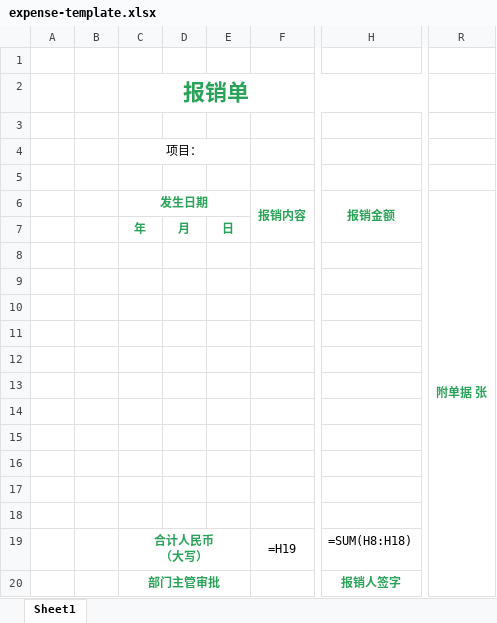
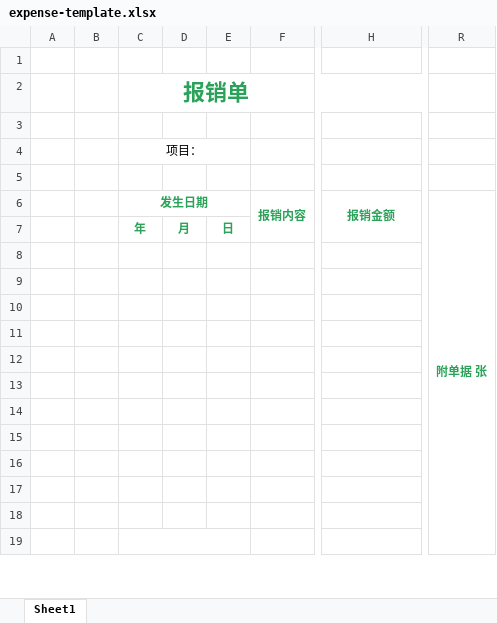
Before and after one commit to qiuye-zhou/FapiaoKit, an Excel workbook: static/expense-template.xlsx, sheet Sheet1, drawn as a sheet; only a part is shown, gaps mark what is left out; values as stored, in another font and other column widths than the file's, no borders; formulas without a stored value are shown as written; conditional formats not drawn; removed rows and columns are numbered as before the commit, all else as after; rows hold the shown columns only; ↵ is a line break in a cell; the diff covers the shown part only; the diff names each change by its address in the sheet, - before the commit and + after, or states it on an @@ line.

```diff
--- a/static/expense-template.xlsx (sheet Sheet1)
+++ b/static/expense-template.xlsx (sheet Sheet1)
-R6:R20 merged
+R6:R20 merged
-C19 (发生日期): 合计人民币 ↵ （大写）
+C19 (发生日期): (empty)
-F19 (报销内容): =H19
+F19 (报销内容): (empty)
-H19 (报销金额): =SUM(H8:H18)
+H19 (报销金额): (empty)
-row 20:  |  | 部门主管审批 |  |  |  | 报销人签字
```
Also changed, not shown: 38 added rows, 1 removed row, 1 edited cell and merged cells elsewhere in this sheet, hidden cells, 12 other files.
